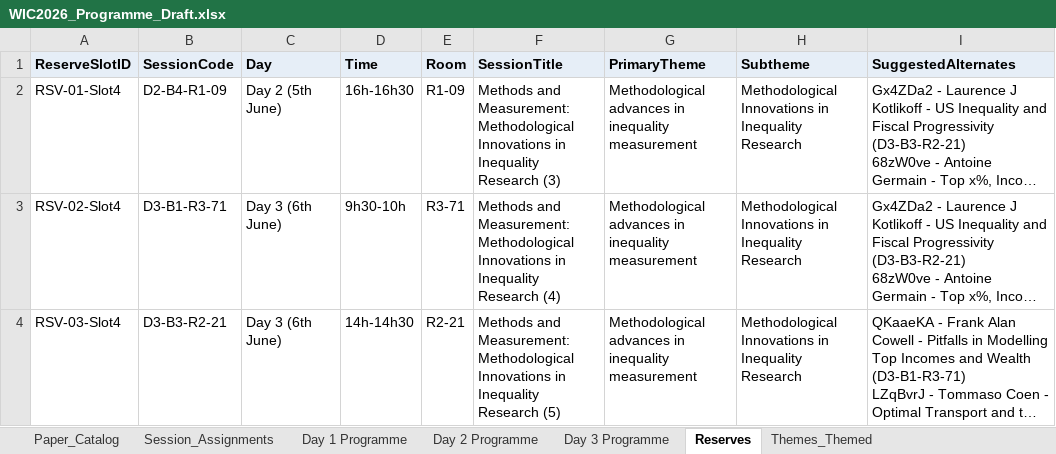
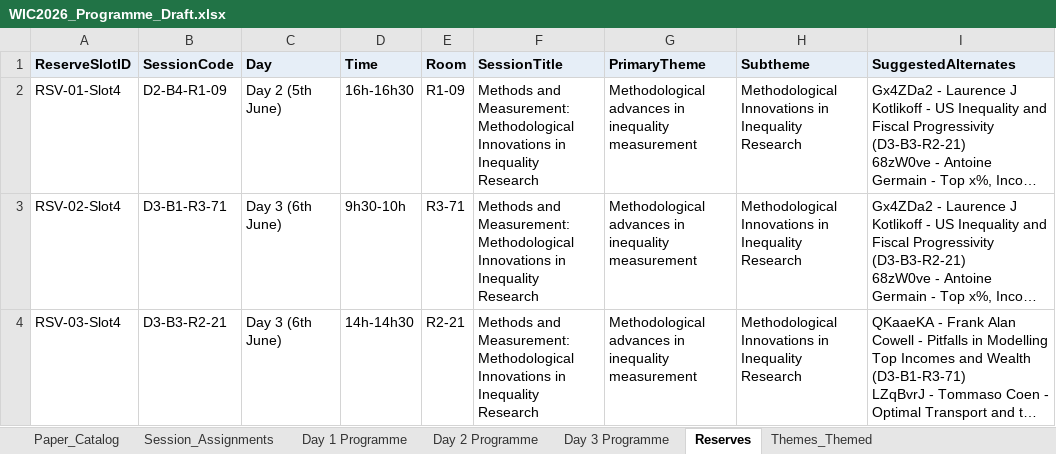
Before and after one commit to ignacio-flores/conference-studio, an Excel workbook: exports/WIC2026_Programme_Draft.xlsx, sheet Reserves, drawn as a sheet; long unchanged cells end in …; values as stored, in another font and other column widths than the file's, no borders; the diff names each change by its address in the sheet, - before the commit and + after, or states it on an @@ line.

```diff
--- a/exports/WIC2026_Programme_Draft.xlsx (sheet Reserves)
+++ b/exports/WIC2026_Programme_Draft.xlsx (sheet Reserves)
-F2 (SessionTitle): …Inequality Research (3)
+F2 (SessionTitle): …Inequality Research
-F3 (SessionTitle): …Inequality Research (4)
+F3 (SessionTitle): …Inequality Research
-F4 (SessionTitle): …Inequality Research (5)
+F4 (SessionTitle): …Inequality Research
```
Also changed, not shown: sheet Paper_Catalog, sheet Session_Assignments, sheet Day 2 Programme, sheet Day 3 Programme, sheet Day 1 Programme, exports/WIC2026_Programme_Publish.xlsx, 24 other files.
